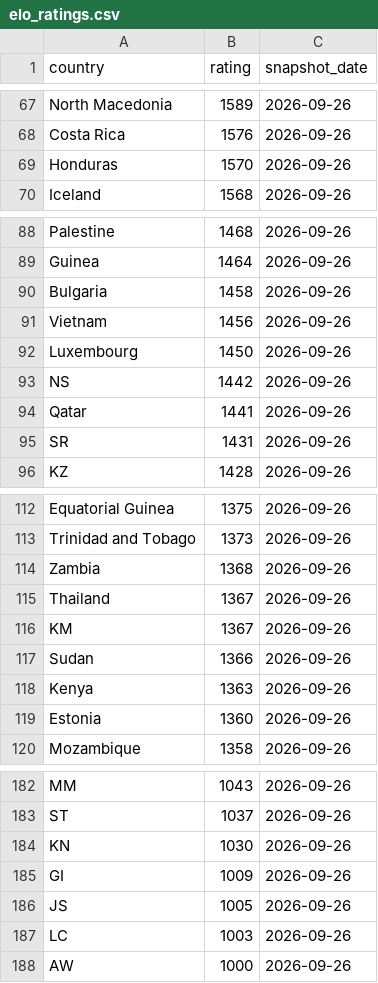
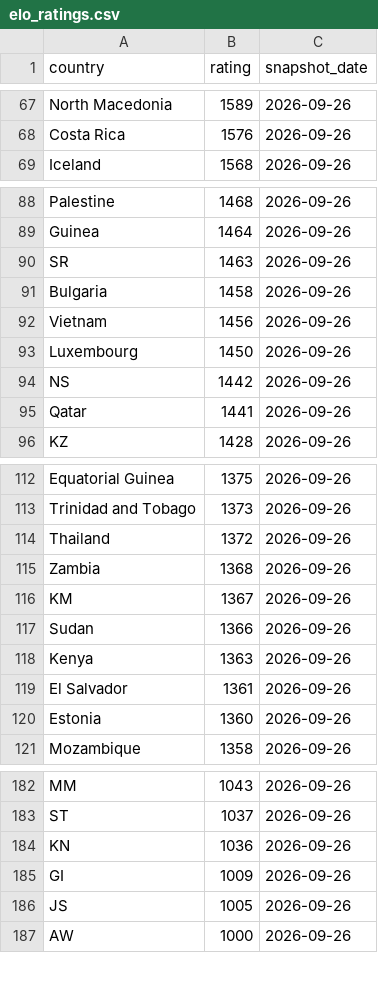
Before and after one commit to OfekDr1/FIFA-Analyst, a CSV file: scripts/elo_ratings.csv, drawn as a sheet; only a part is shown, gaps mark what is left out; the diff covers the shown part only.

```diff
--- a/scripts/elo_ratings.csv
+++ b/scripts/elo_ratings.csv
@@ -68,3 +68,2 @@ North Macedonia,1589,2026-09-26
 Costa Rica,1576,2026-09-26
-Honduras,1570,2026-09-26
 Iceland,1568,2026-09-26
@@ -89,2 +89,3 @@ Palestine,1468,2026-09-26
 Guinea,1464,2026-09-26
+SR,1463,2026-09-26
 Bulgaria,1458,2026-09-26
@@ -94,3 +95,2 @@ NS,1442,2026-09-26
 Qatar,1441,2026-09-26
-SR,1431,2026-09-26
 KZ,1428,2026-09-26
@@ -113,4 +113,4 @@ Equatorial Guinea,1375,2026-09-26
 Trinidad and Tobago,1373,2026-09-26
+Thailand,1372,2026-09-26
 Zambia,1368,2026-09-26
-Thailand,1367,2026-09-26
 KM,1367,2026-09-26
@@ -118,2 +118,3 @@ Sudan,1366,2026-09-26
 Kenya,1363,2026-09-26
+El Salvador,1361,2026-09-26
 Estonia,1360,2026-09-26
@@ -183,6 +183,5 @@ MM,1043,2026-09-26
 ST,1037,2026-09-26
-KN,1030,2026-09-26
+KN,1036,2026-09-26
 GI,1009,2026-09-26
 JS,1005,2026-09-26
-LC,1003,2026-09-26
 AW,1000,2026-09-26
```
Also changed, not shown: 5 added rows, 4 removed rows, 1 moved row and 2 edited cells elsewhere in this file, 2 other files.
